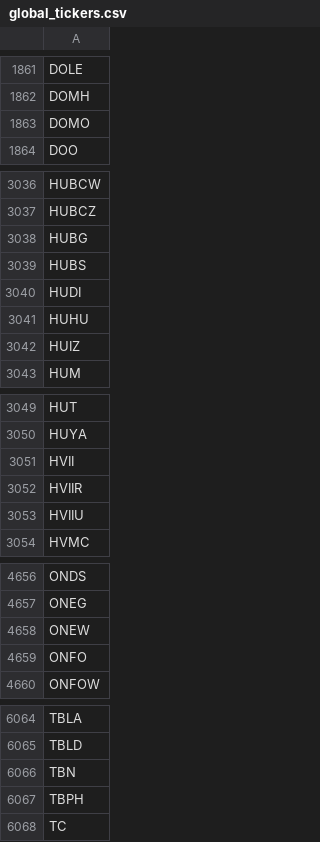
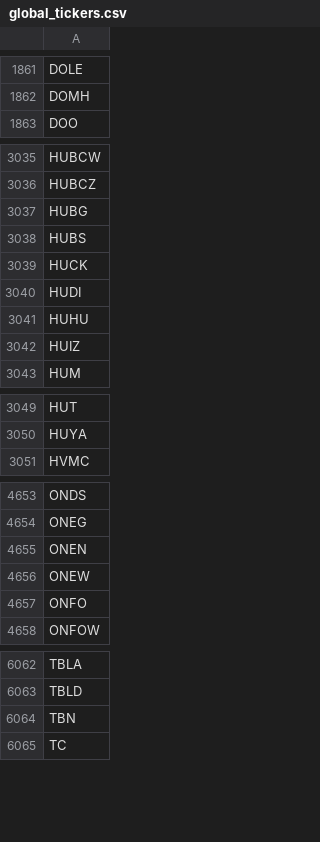
Before and after one commit to gitdhirajsv/Azalyst-Stock-Intelligence, a CSV file: global_tickers.csv, drawn as a sheet; only a part is shown, gaps mark what is left out; removed rows and columns are numbered as before the commit, all else as after; the diff names each change by its address in the sheet, - before the commit and + after, or states it on an @@ line.

```diff
--- a/global_tickers.csv
+++ b/global_tickers.csv
-row 1863: DOMO
+row 3039: HUCK
-row 3051: HVII
-row 3052: HVIIR
-row 3053: HVIIU
+row 4655: ONEN
-row 6067: TBPH
```
Also changed, not shown: 5 other files.
